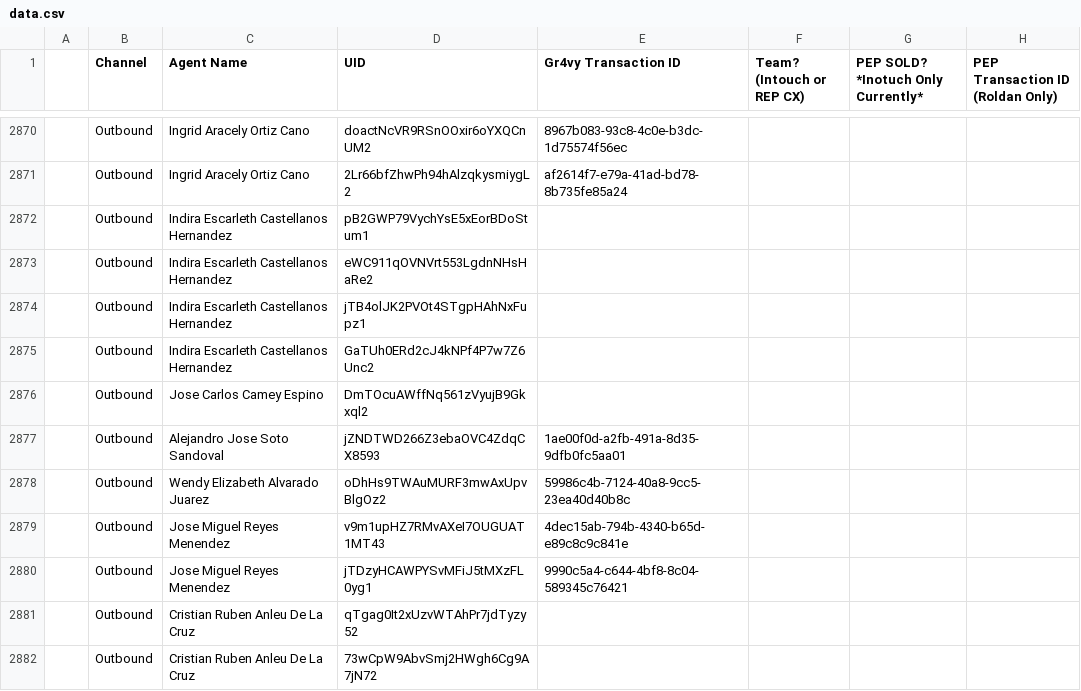
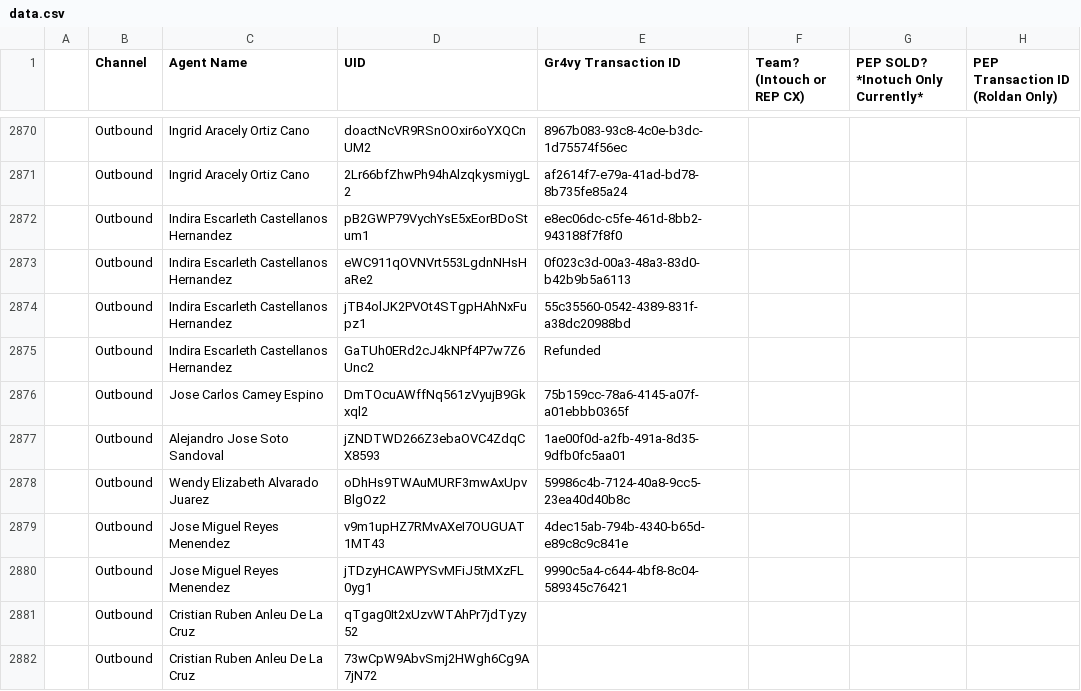
Before and after one commit to joshuawagner-create/leaderboard-data, a CSV file: data.csv, drawn as a sheet; only a part is shown, gaps mark what is left out.

Commit message:
Update leaderboard data 2026-11-24T18:34:05.459Z

```diff
--- a/data.csv
+++ b/data.csv
@@ -2871,7 +2871,7 @@
 ,Outbound,Ingrid Aracely Ortiz Cano,2Lr66bfZhwPh94hAlzqkysmiygL2,af2614f7-e79a-41ad-bd78-8b735fe85a24,,,
-,Outbound,Indira Escarleth Castellanos Hernandez,pB2GWP79VychYsE5xEorBDoStum1,,,,
-,Outbound,Indira Escarleth Castellanos Hernandez,eWC911qOVNVrt553LgdnNHsHaRe2,,,,
-,Outbound,Indira Escarleth Castellanos Hernandez,jTB4olJK2PVOt4STgpHAhNxFupz1,,,,
-,Outbound,Indira Escarleth Castellanos Hernandez,GaTUh0ERd2cJ4kNPf4P7w7Z6Unc2,,,,
-,Outbound,Jose Carlos Camey Espino,DmTOcuAWffNq561zVyujB9Gkxql2,,,,
+,Outbound,Indira Escarleth Castellanos Hernandez,pB2GWP79VychYsE5xEorBDoStum1,e8ec06dc-c5fe-461d-8bb2-943188f7f8f0,,,
+,Outbound,Indira Escarleth Castellanos Hernandez,eWC911qOVNVrt553LgdnNHsHaRe2,0f023c3d-00a3-48a3-83d0-b42b9b5a6113,,,
+,Outbound,Indira Escarleth Castellanos Hernandez,jTB4olJK2PVOt4STgpHAhNxFupz1,55c35560-0542-4389-831f-a38dc20988bd,,,
+,Outbound,Indira Escarleth Castellanos Hernandez,GaTUh0ERd2cJ4kNPf4P7w7Z6Unc2,Refunded,,,
+,Outbound,Jose Carlos Camey Espino,DmTOcuAWffNq561zVyujB9Gkxql2,75b159cc-78a6-4145-a07f-a01ebbb0365f,,,
 ,Outbound,Alejandro Jose Soto Sandoval,jZNDTWD266Z3ebaOVC4ZdqCX8593,1ae00f0d-a2fb-491a-8d35-9dfb0fc5aa01,,,
```
